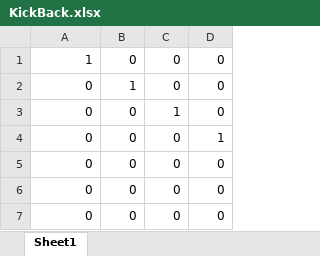
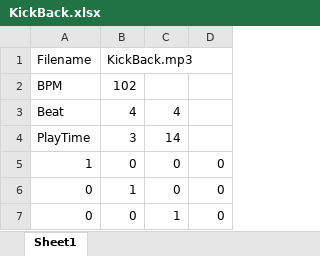
Before and after one commit to MikangMark/Djmax, an Excel workbook: Assets/ExcelData/Excel/KickBack.xlsx, sheet Sheet1, drawn as a sheet; only a part is shown; the shorter side is filled out with more unchanged rows; values as stored, in another font and other column widths than the file's, no borders; the diff names each change by its address in the sheet, - before the commit and + after, or states it on an @@ line.

```diff
--- a/Assets/ExcelData/Excel/KickBack.xlsx (sheet Sheet1)
+++ b/Assets/ExcelData/Excel/KickBack.xlsx (sheet Sheet1)
+row 1: Filename | KickBack.mp3
+row 2: BPM | 102
+row 3: Beat | 4 | 4
+row 4: PlayTime | 3 | 14
```
Also changed, not shown: 10 other files.
